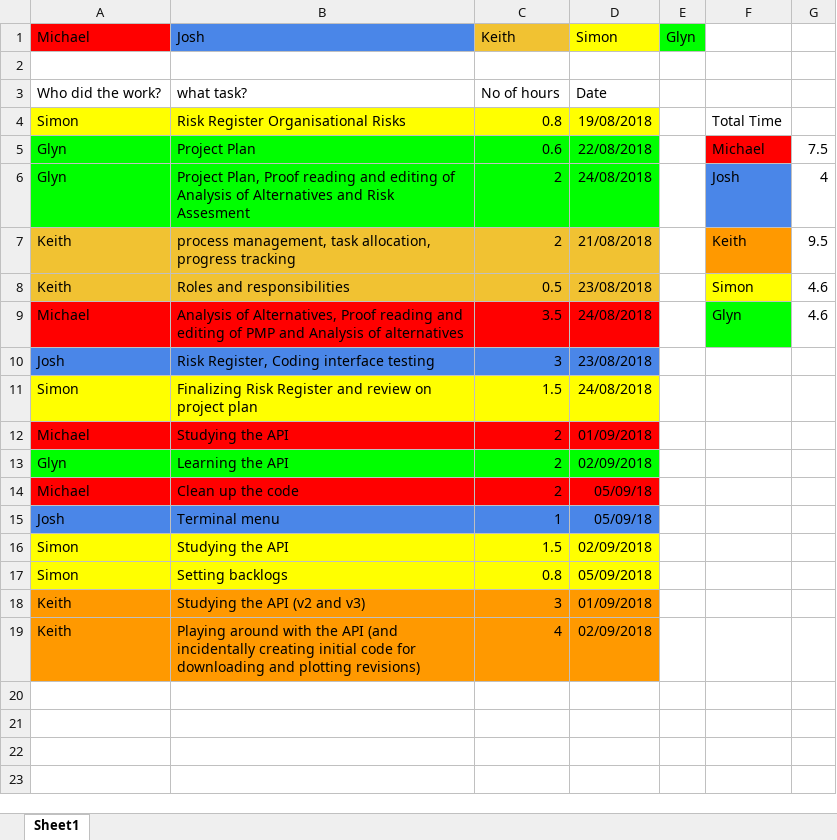
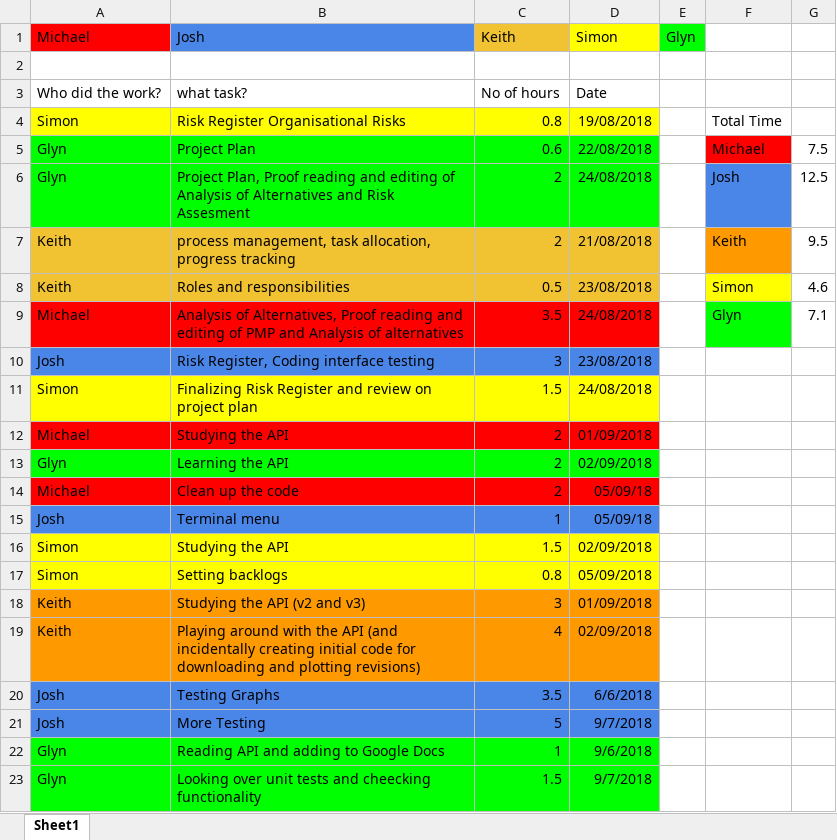
Before and after one commit to S1monGao/google_drive_contribution_tool, an Excel workbook: Project Inception/Time Sheet.xlsx, sheet Sheet1, drawn as a sheet; values as stored, in another font and other column widths than the file's, no borders; charts and pictures not drawn; the diff names each change by its address in the sheet, - before the commit and + after, or states it on an @@ line.

```diff
--- a/Project Inception/Time Sheet.xlsx (sheet Sheet1)
+++ b/Project Inception/Time Sheet.xlsx (sheet Sheet1)
-G6: 4
+G6: 12.5
-G9: 4.6
+G9: 7.1
+row 20: Josh | Testing Graphs | 3.5 | 6/6/2018
+row 21: Josh | More Testing | 5 | 9/7/2018
+row 22: Glyn | Reading API and adding to Google Docs | 1 | 9/6/2018
+row 23: Glyn | Looking over unit tests and cheecking functionality | 1.5 | 9/7/2018
```
Also changed, not shown: formulas that keep their value, charts or pictures, Sprint 1/Time_sheet_sprint_1.xlsx, 3 other files.
